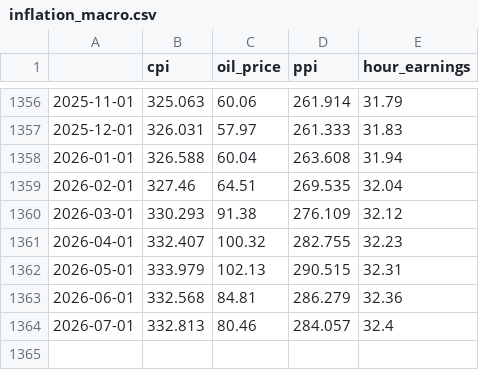
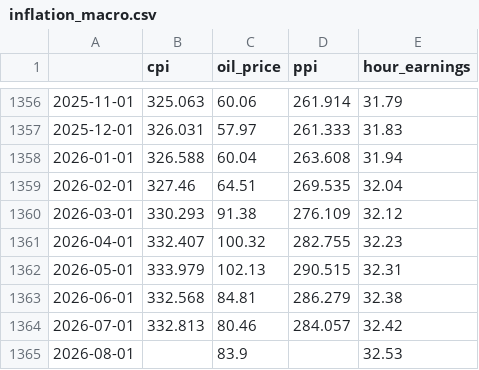
Before and after one commit to keatwyu03/diffusion_stress_testing, a CSV file: latent_state_estimation/inflation_macro.csv, drawn as a sheet; only a part is shown, gaps mark what is left out.

```diff
--- a/latent_state_estimation/inflation_macro.csv
+++ b/latent_state_estimation/inflation_macro.csv
@@ -1362,3 +1362,4 @@
 2026-05-01,333.979,102.13,290.515,32.31
-2026-06-01,332.568,84.81,286.279,32.36
-2026-07-01,332.813,80.46,284.057,32.4
+2026-06-01,332.568,84.81,286.279,32.38
+2026-07-01,332.813,80.46,284.057,32.42
+2026-08-01,,83.9,,32.53
```
Also changed, not shown: latent_state_estimation/growth_daily.csv, latent_state_estimation/growth_macro.csv, 12 other files.
